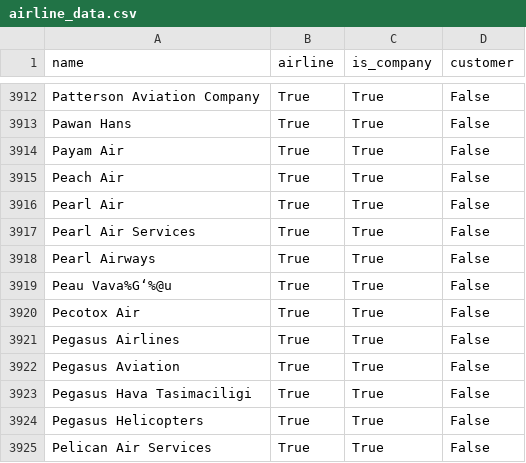
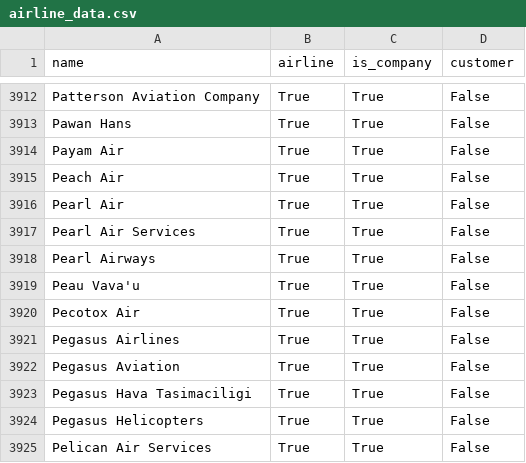
Before and after one commit to OCA/vertical-travel, a CSV file: airline/data/airline_data.csv, drawn as a sheet; only a part is shown, gaps mark what is left out; the diff names each change by its address in the sheet, - before the commit and + after, or states it on an @@ line.

```diff
--- a/airline/data/airline_data.csv
+++ b/airline/data/airline_data.csv
-A3919 (name): Peau Vava%Gʻ%@u
+A3919 (name): Peau Vava'u
```
Also changed, not shown: 1 other file.
